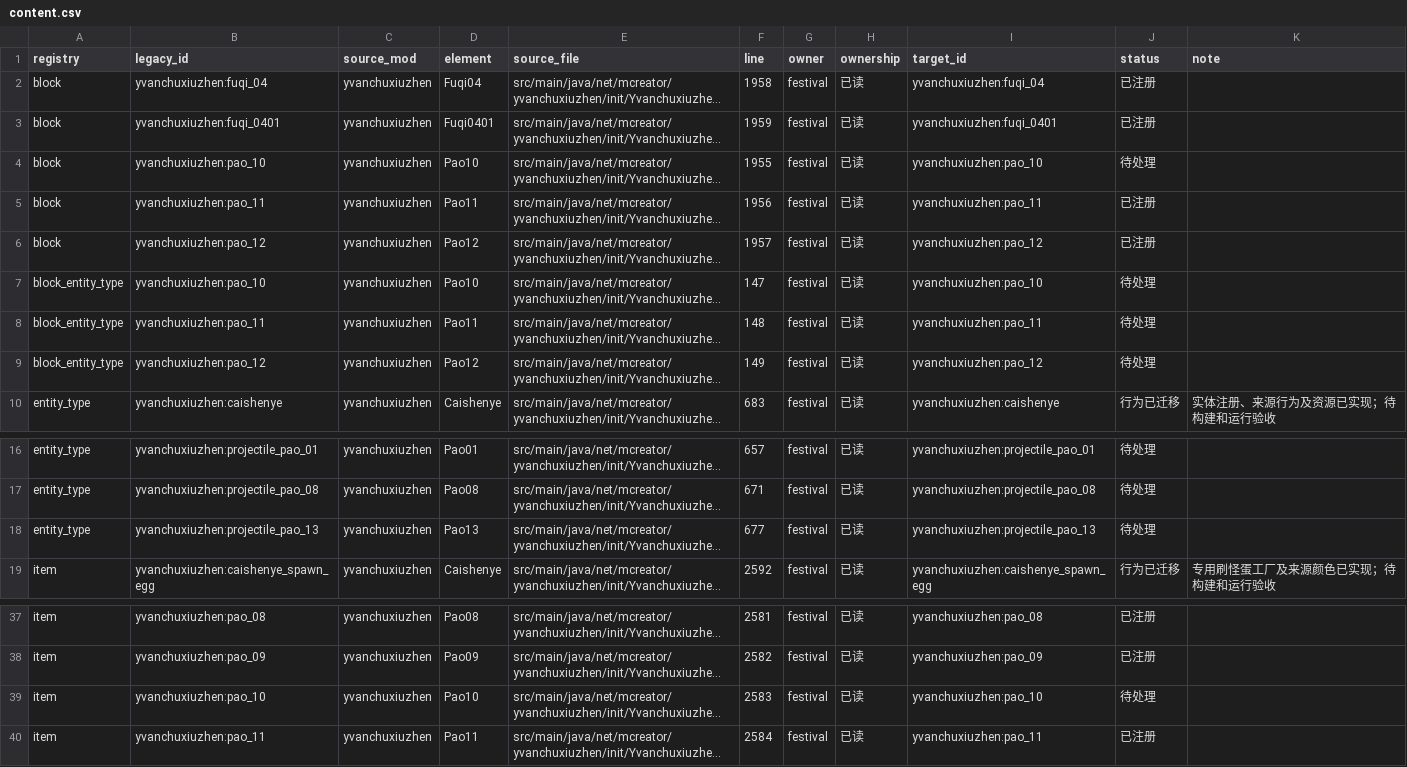
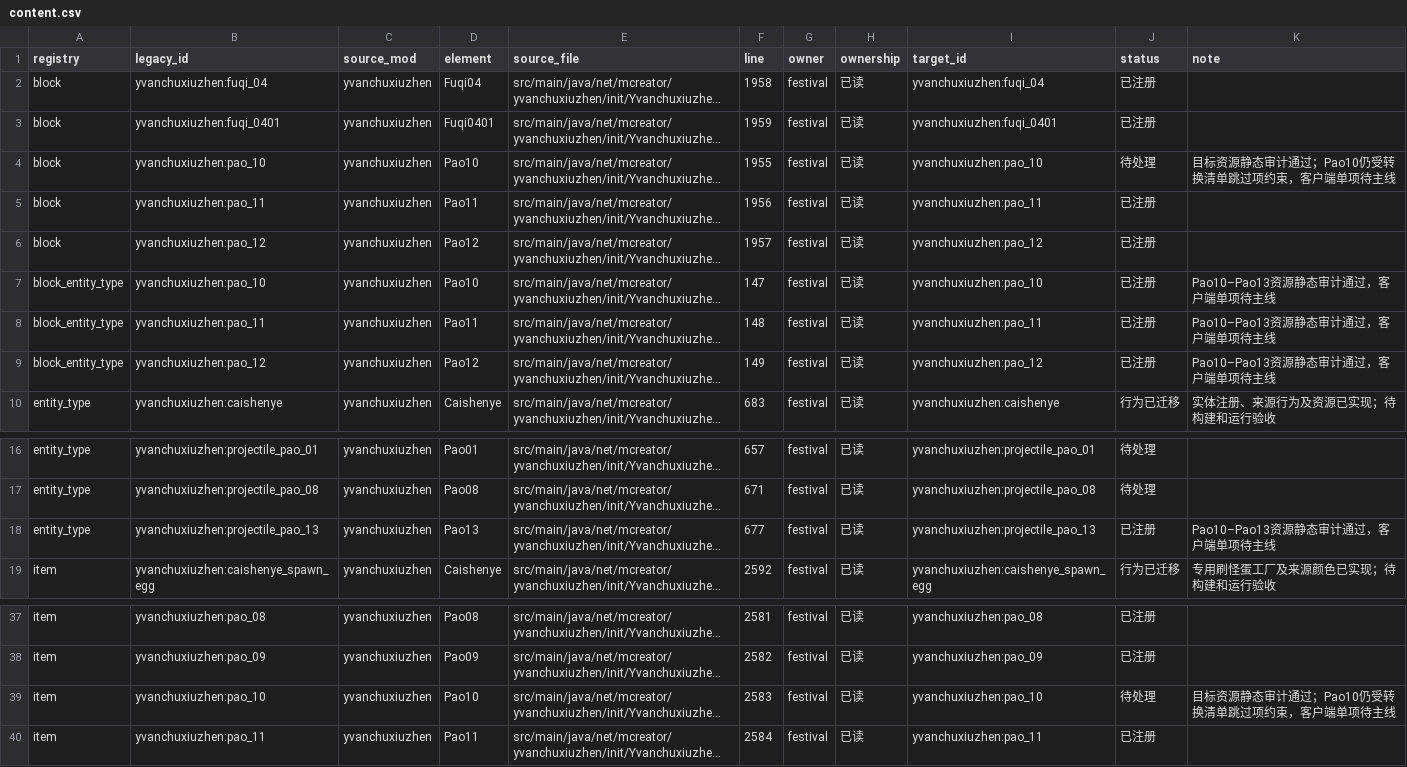
Before and after one commit to Shane77ly/yvanchuxiuzhen-1.21.1, a CSV file: docs/systems/festival/ledger/content.csv, drawn as a sheet; only a part is shown, gaps mark what is left out; long unchanged cells end in …; the diff names each change by its address in the sheet, - before the commit and + after, or states it on an @@ line.

Commit message:
docs: audit festival firework assets

```diff
--- a/docs/systems/festival/ledger/content.csv
+++ b/docs/systems/festival/ledger/content.csv
-K4 (note): (empty)
+K4 (note): 目标资源静态审计通过；Pao10仍受转换清单跳过项约束，客户端单项待主线
-J7:J9 (status): 待处理
+J7:J9 (status): 已注册
-K7:K9 (note): (empty)
+K7:K9 (note): Pao10–Pao13资源静态审计通过，客户端单项待主线
-J18 (status): 待处理
+J18 (status): 已注册
-K18 (note): (empty)
+K18 (note): Pao10–Pao13资源静态审计通过，客户端单项待主线
-K39 (note): (empty)
+K39 (note): 目标资源静态审计通过；Pao10仍受转换清单跳过项约束，客户端单项待主线
```
Also changed, not shown: 4 other files.
